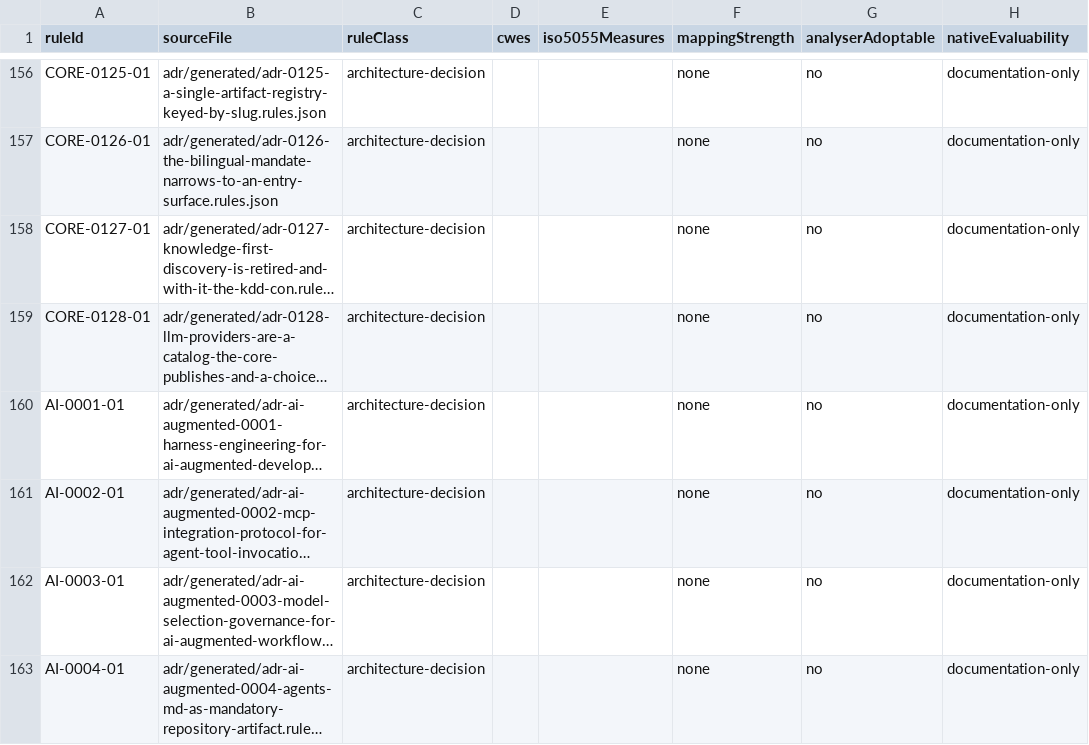
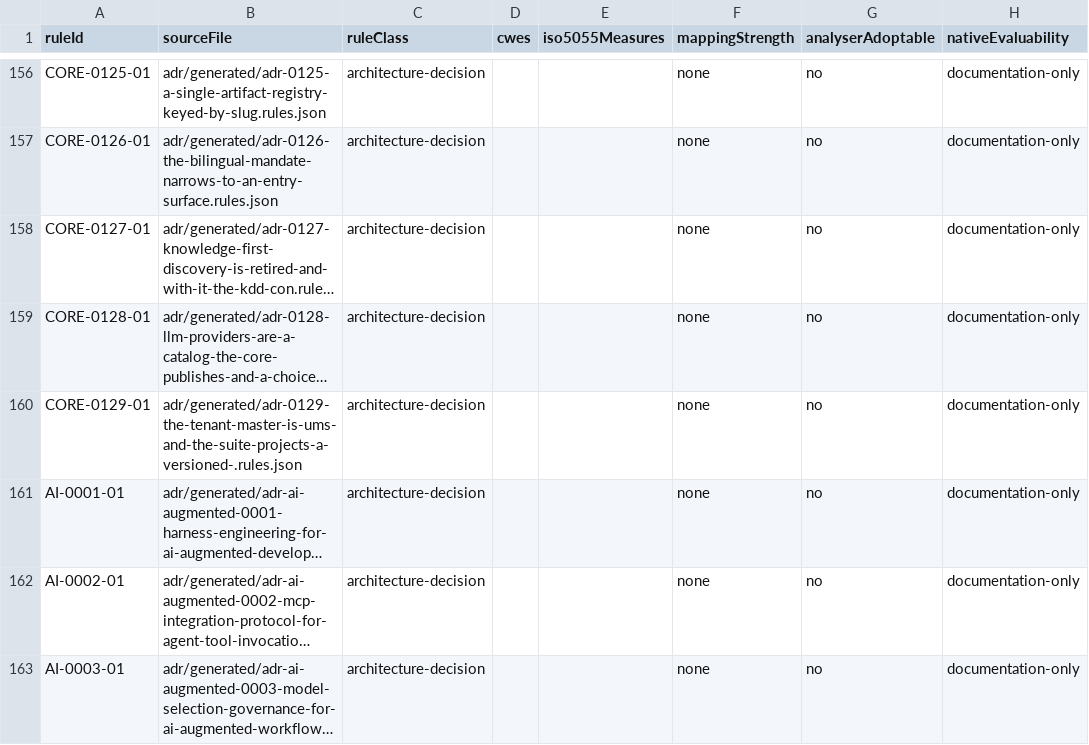
Before and after one commit to beyondnetcode/evolith_arch32, a CSV file: src/rulesets/standards/iso-5055-mapping.csv, drawn as a sheet; only a part is shown, gaps mark what is left out; the shorter side is filled out with more unchanged rows; long unchanged cells end in …; the diff names each change by its address in the sheet, - before the commit and + after, or states it on an @@ line.

```diff
--- a/src/rulesets/standards/iso-5055-mapping.csv
+++ b/src/rulesets/standards/iso-5055-mapping.csv
+row 160: CORE-0129-01 | adr/generated/adr-0129-the-tenant-master-is-ums-and-the-suite-projects-a-versioned-.rules.json | architecture-decision |  |  | none | no | documentation-only
```
Also changed, not shown: 4 other files.
